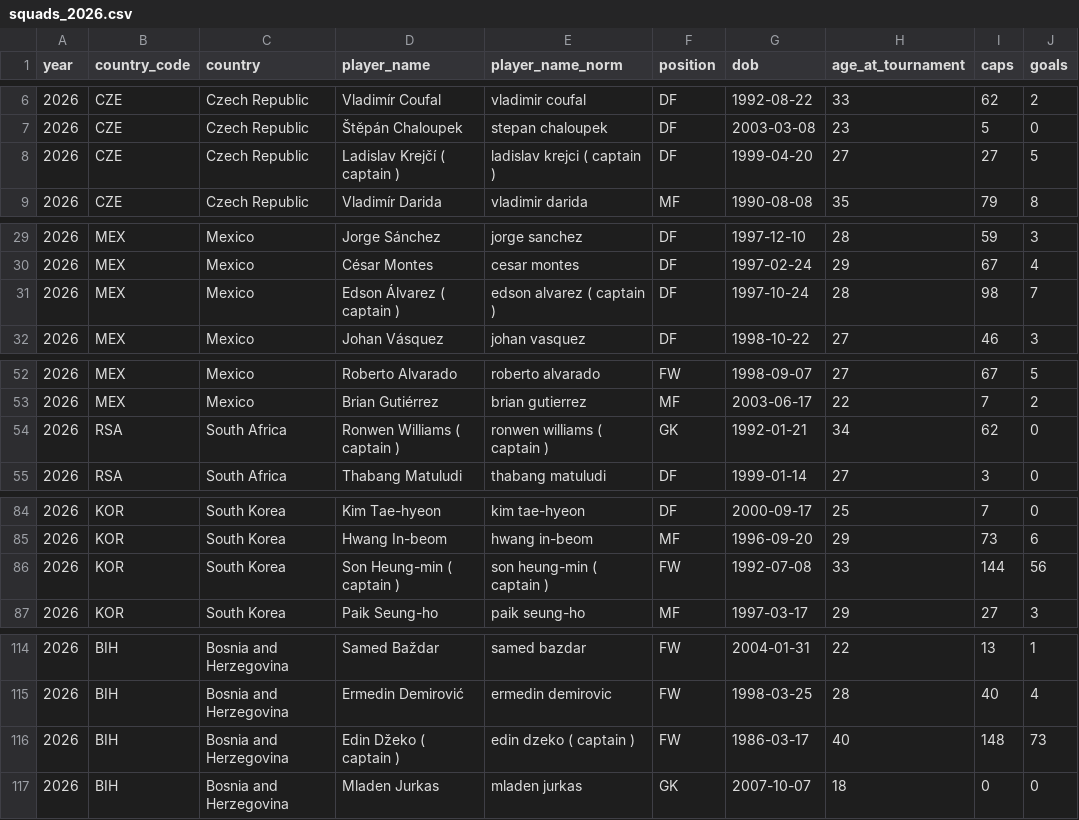
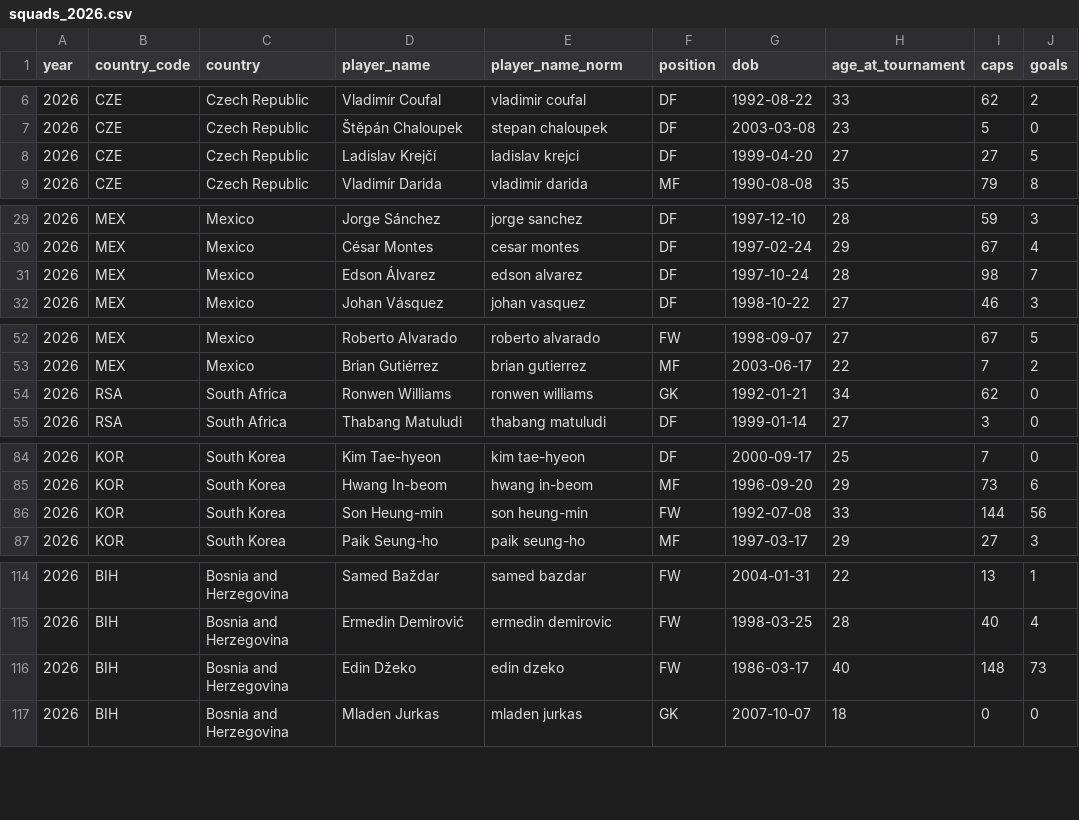
Before and after one commit to tj-chakravarthy/World-Cup-2026-Gap-Index, a CSV file: data/raw/squads_2026.csv, drawn as a sheet; only a part is shown, gaps mark what is left out; the diff covers the shown part only; the diff names each change by its address in the sheet, - before the commit and + after, or states it on an @@ line.

Commit message:
squads: strip stale '( captain )' annotations from squads_2026
48 captain names carried the literal '( captain )' suffix — the file was generated
before the parser's captain-stripper (_CAPTAIN) landed; the 2018/2022 squads added
later are clean. the suffix broke every downstream name join (Mbappé matched no club
stats, no market value, scored nothing). cleaned in place with the parser's own
_clean/_norm, no re-fetch. parser already handles it, so regenerations stay clean.

```diff
--- a/data/raw/squads_2026.csv
+++ b/data/raw/squads_2026.csv
-D8 (player_name): Ladislav Krejčí ( captain )
+D8 (player_name): Ladislav Krejčí
-E8 (player_name_norm): ladislav krejci ( captain )
+E8 (player_name_norm): ladislav krejci
-D31 (player_name): Edson Álvarez ( captain )
+D31 (player_name): Edson Álvarez
-E31 (player_name_norm): edson alvarez ( captain )
+E31 (player_name_norm): edson alvarez
-D54 (player_name): Ronwen Williams ( captain )
+D54 (player_name): Ronwen Williams
-E54 (player_name_norm): ronwen williams ( captain )
+E54 (player_name_norm): ronwen williams
-D86 (player_name): Son Heung-min ( captain )
+D86 (player_name): Son Heung-min
-E86 (player_name_norm): son heung-min ( captain )
+E86 (player_name_norm): son heung-min
-D116 (player_name): Edin Džeko ( captain )
+D116 (player_name): Edin Džeko
-E116 (player_name_norm): edin dzeko ( captain )
+E116 (player_name_norm): edin dzeko
```
Also changed, not shown: 86 edited cells elsewhere in this file.
